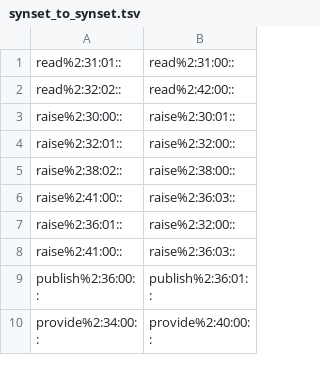
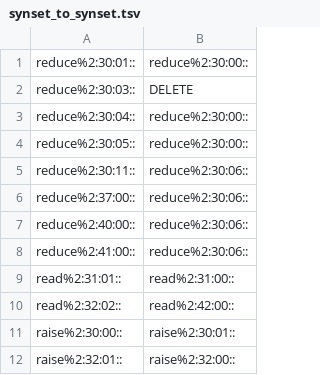
Before and after one commit to aalgirdas/wordnet_onto, a TSV file: synset_to_synset.tsv, drawn as a sheet; only a part is shown; the shorter side is filled out with more unchanged rows; the diff names each change by its address in the sheet, - before the commit and + after, or states it on an @@ line.

Commit message:
Update synset_to_synset.tsv

```diff
--- a/synset_to_synset.tsv
+++ b/synset_to_synset.tsv
+row 1: reduce%2:30:01:: | reduce%2:30:00::
+row 2: reduce%2:30:03:: | DELETE
+row 3: reduce%2:30:04:: | reduce%2:30:00::
+row 4: reduce%2:30:05:: | reduce%2:30:00::
+row 5: reduce%2:30:11:: | reduce%2:30:06::
+row 6: reduce%2:37:00:: | reduce%2:30:06::
+row 7: reduce%2:40:00:: | reduce%2:30:06::
+row 8: reduce%2:41:00:: | reduce%2:30:06::
```
